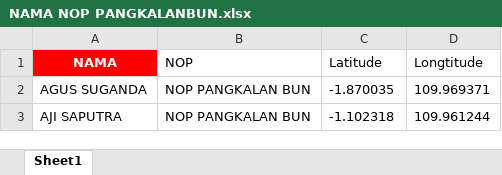
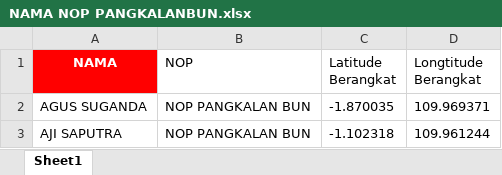
Before and after one commit to oktapradika57-maker/SIRAPI, an Excel workbook: NAMA NOP PANGKALANBUN.xlsx, sheet Sheet1, drawn as a sheet; only a part is shown; values as stored, in another font and other column widths than the file's, no borders; the diff names each change by its address in the sheet, - before the commit and + after, or states it on an @@ line.

Commit message:
Add files via upload

```diff
--- a/NAMA NOP PANGKALANBUN.xlsx (sheet Sheet1)
+++ b/NAMA NOP PANGKALANBUN.xlsx (sheet Sheet1)
-C1: Latitude
+C1: Latitude Berangkat
-D1: Longtitude
+D1: Longtitude Berangkat
```
